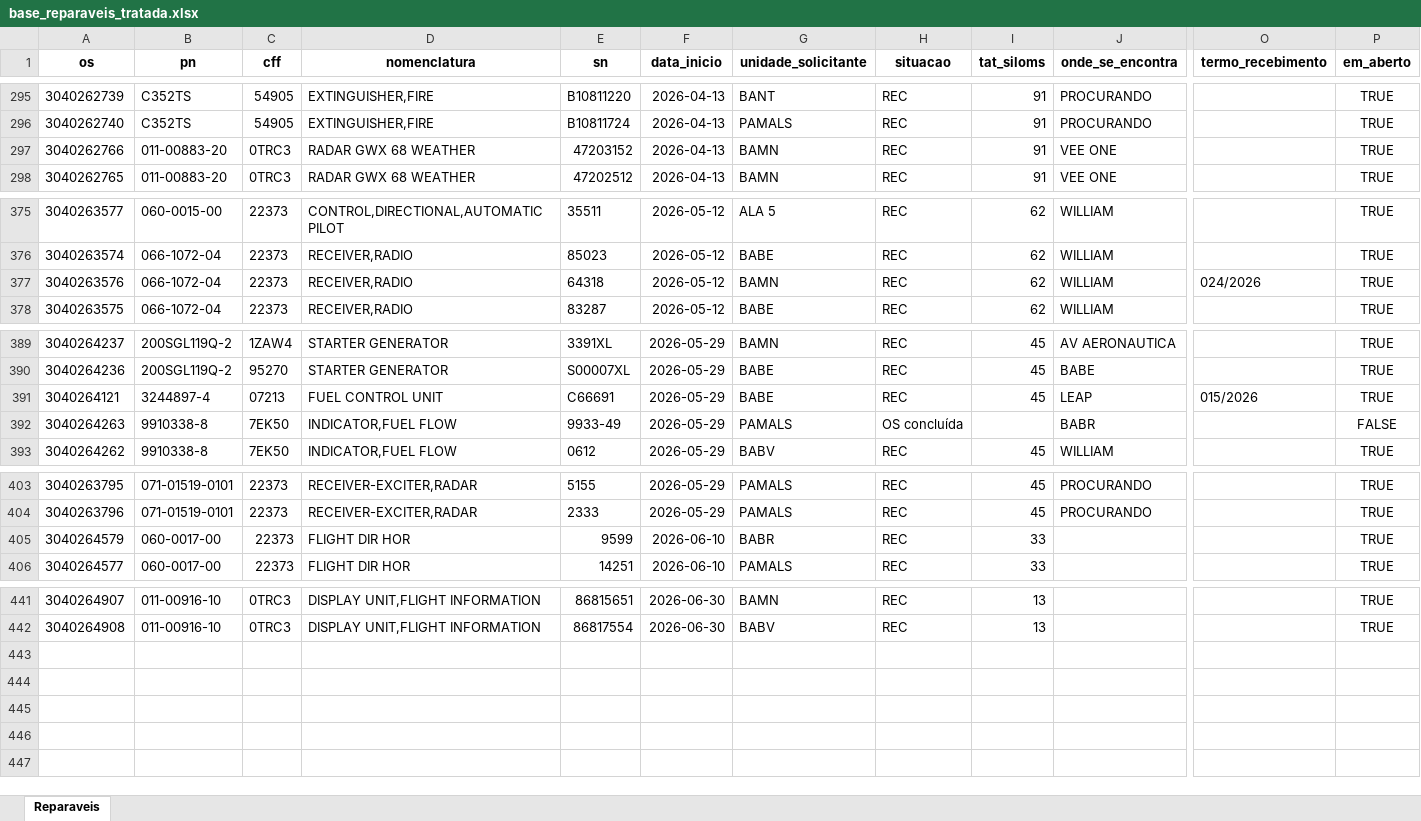
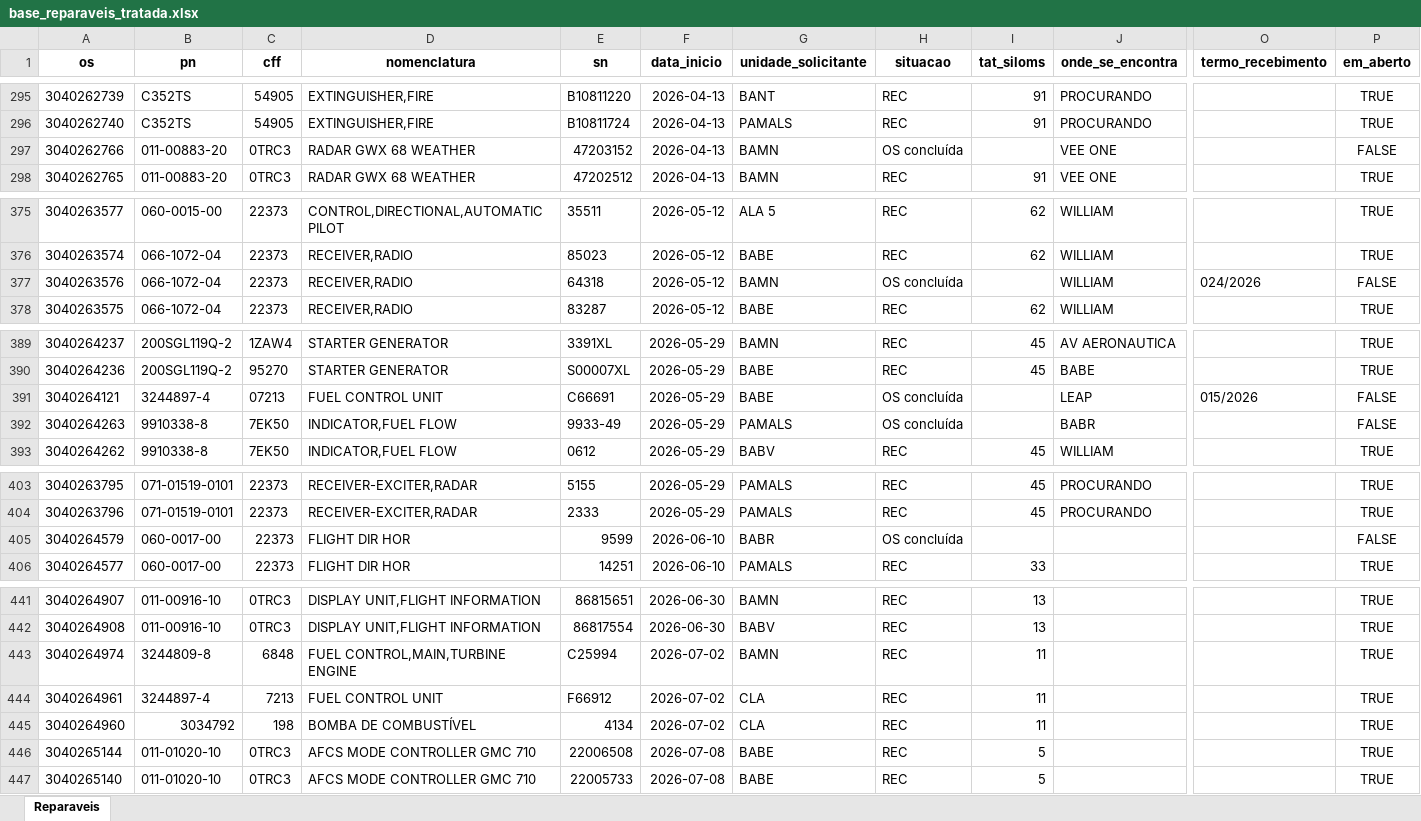
Before and after one commit to wallacedellaney/c98a-pamals, an Excel workbook: Contrato 005/Dashboard/02_Dados_Tratados/base_reparaveis_tratada.xlsx, sheet Reparaveis, drawn as a sheet; only a part is shown, gaps mark what is left out; values as stored, in another font and other column widths than the file's, no borders; rows hold the shown columns only; the diff names each change by its address in the sheet, - before the commit and + after, or states it on an @@ line.

```diff
--- a/Contrato 005/Dashboard/02_Dados_Tratados/base_reparaveis_tratada.xlsx (sheet Reparaveis)
+++ b/Contrato 005/Dashboard/02_Dados_Tratados/base_reparaveis_tratada.xlsx (sheet Reparaveis)
-H297 (situacao): REC
+H297 (situacao): OS concluída
-I297 (tat_siloms): 91
+I297 (tat_siloms): (empty)
-P297 (em_aberto): TRUE
+P297 (em_aberto): FALSE
-H377 (situacao): REC
+H377 (situacao): OS concluída
-I377 (tat_siloms): 62
+I377 (tat_siloms): (empty)
-P377 (em_aberto): TRUE
+P377 (em_aberto): FALSE
-H391 (situacao): REC
+H391 (situacao): OS concluída
-I391 (tat_siloms): 45
+I391 (tat_siloms): (empty)
-P391 (em_aberto): TRUE
+P391 (em_aberto): FALSE
-H405 (situacao): REC
+H405 (situacao): OS concluída
-I405 (tat_siloms): 33
+I405 (tat_siloms): (empty)
-P405 (em_aberto): TRUE
+P405 (em_aberto): FALSE
+row 443: 3040264974 | 3244809-8 | 6848 | FUEL CONTROL,MAIN,TURBINE ENGINE | C25994 | 2026-07-02 | BAMN | REC | 11 |  |  | TRUE
+row 444: 3040264961 | 3244897-4 | 7213 | FUEL CONTROL UNIT | F66912 | 2026-07-02 | CLA | REC | 11 |  |  | TRUE
+row 445: 3040264960 | 3034792 | 198 | BOMBA DE COMBUSTÍVEL | 4134 | 2026-07-02 | CLA | REC | 11 |  |  | TRUE
+row 446: 3040265144 | 011-01020-10 | 0TRC3 | AFCS MODE CONTROLLER GMC 710 | 22006508 | 2026-07-08 | BABE | REC | 5 |  |  | TRUE
+row 447: 3040265140 | 011-01020-10 | 0TRC3 | AFCS MODE CONTROLLER GMC 710 | 22005733 | 2026-07-08 | BABE | REC | 5 |  |  | TRUE
```
Also changed, not shown: Contrato 005/Dashboard/02_Dados_Tratados/base_pagamentos_tratada.xlsx, 5 other files.
